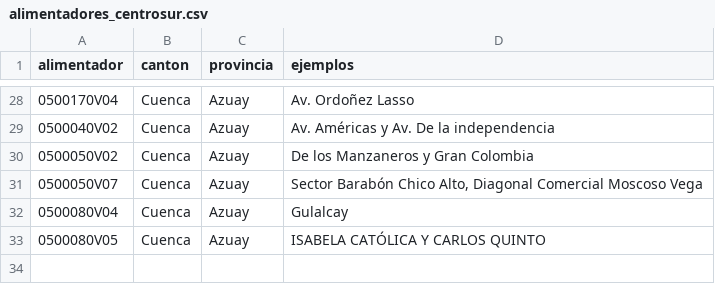
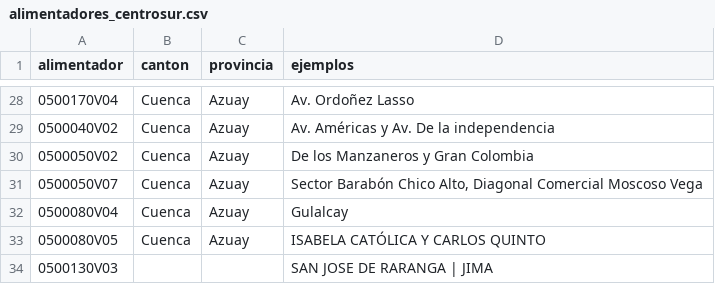
Before and after one commit to PalaciosDigital/scraper-cortes-luz, a CSV file: data/alimentadores_centrosur.csv, drawn as a sheet; only a part is shown, gaps mark what is left out; the diff names each change by its address in the sheet, - before the commit and + after, or states it on an @@ line.

```diff
--- a/data/alimentadores_centrosur.csv
+++ b/data/alimentadores_centrosur.csv
+row 34: 0500130V03 |  |  | SAN JOSE DE RARANGA | JIMA
```
Also changed, not shown: 4 other files.
